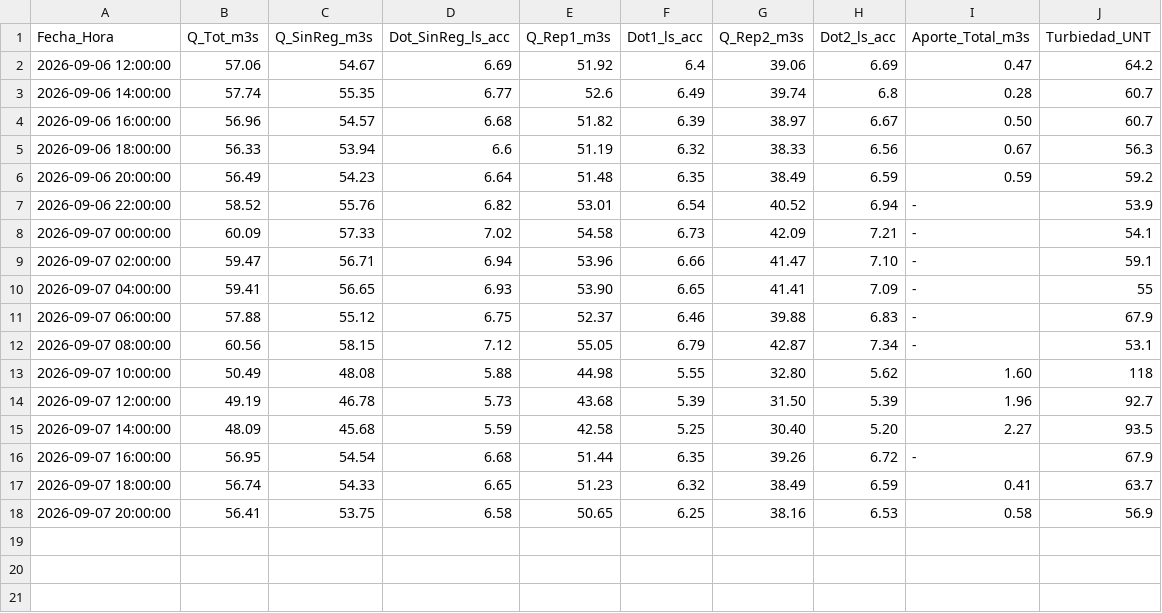
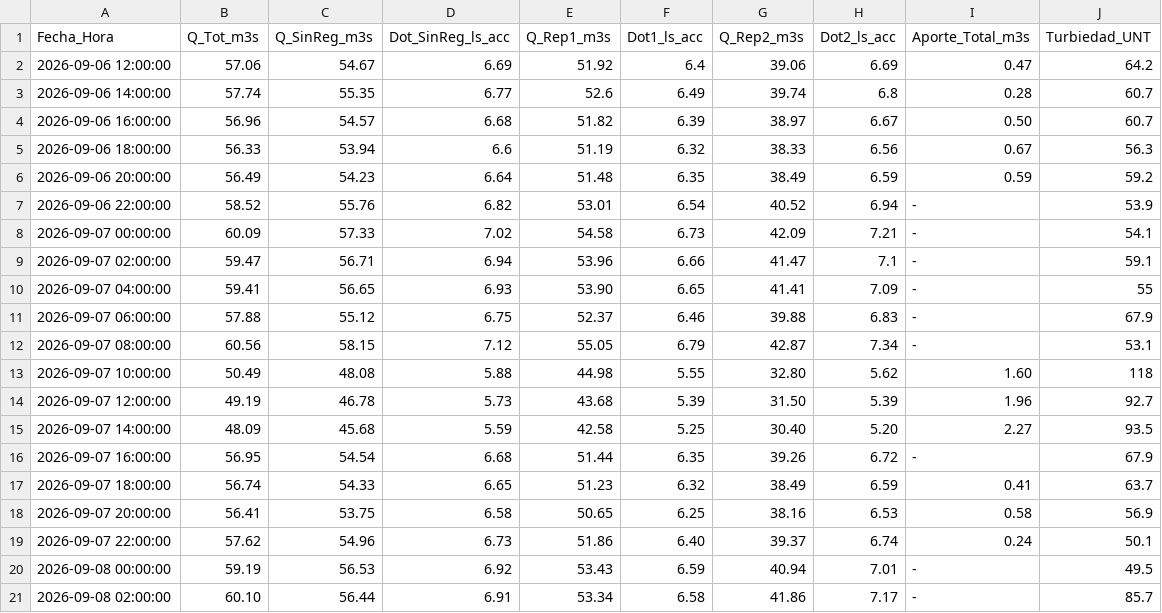
Before and after one commit to mferradalora/Caudales-JVRM, a CSV file: caudales_jvrm.csv, drawn as a sheet.

```diff
--- a/caudales_jvrm.csv
+++ b/caudales_jvrm.csv
@@ -8,3 +8,3 @@ Fecha_Hora,Q_Tot_m3s,Q_SinReg_m3s,Dot_SinReg_ls_acc,Q_Rep1_m3s,Dot1_ls_acc,Q_Rep
 2026-09-07 00:00:00,60.09,57.33,7.02,54.58,6.73,42.09,7.21,-,54.1
-2026-09-07 02:00:00,59.47,56.71,6.94,53.96,6.66,41.47,7.10,-,59.1
+2026-09-07 02:00:00,59.47,56.71,6.94,53.96,6.66,41.47,7.1,-,59.1
 2026-09-07 04:00:00,59.41,56.65,6.93,53.90,6.65,41.41,7.09,-,55
@@ -18 +18,4 @@ Fecha_Hora,Q_Tot_m3s,Q_SinReg_m3s,Dot_SinReg_ls_acc,Q_Rep1_m3s,Dot1_ls_acc,Q_Rep
 2026-09-07 20:00:00,56.41,53.75,6.58,50.65,6.25,38.16,6.53,0.58,56.9
+2026-09-07 22:00:00,57.62,54.96,6.73,51.86,6.40,39.37,6.74,0.24,50.1
+2026-09-08 00:00:00,59.19,56.53,6.92,53.43,6.59,40.94,7.01,-,49.5
+2026-09-08 02:00:00,60.10,56.44,6.91,53.34,6.58,41.86,7.17,-,85.7
```
